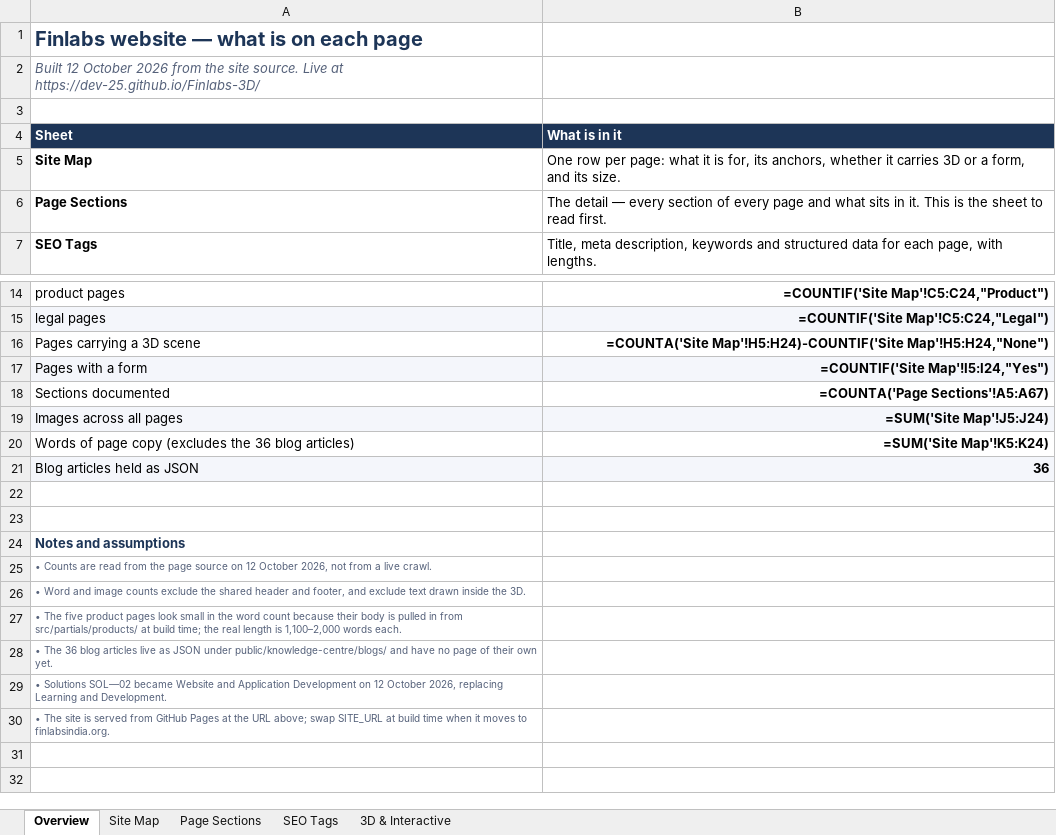
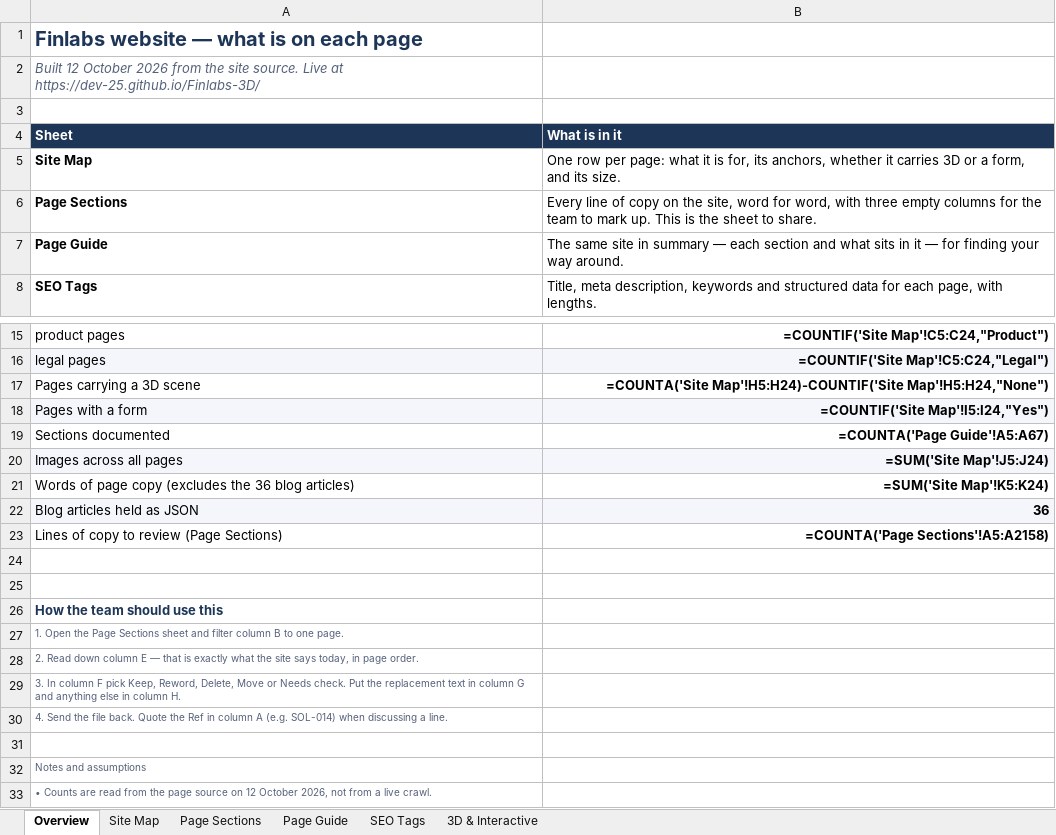
Before and after one commit to dev-25/Finlabs-3D, an Excel workbook: Finlabs-website-page-inventory.xlsx, sheet Overview, drawn as a sheet; only a part is shown, gaps mark what is left out; the shorter side is filled out with more unchanged rows; values as stored, in another font and other column widths than the file's, no borders; formulas without a stored value are shown as written; addresses are those after the commit; the diff names each change by its address in the sheet, - before the commit and + after, or states it on an @@ line.

```diff
--- a/Finlabs-website-page-inventory.xlsx (sheet Overview)
+++ b/Finlabs-website-page-inventory.xlsx (sheet Overview)
+sheet tab: Page Guide
-B6 (What is in it): The detail — every section of every page and what sits in it. This is the sheet to read first.
+B6 (What is in it): Every line of copy on the site, word for word, with three empty columns for the team to mark up. This is the sheet to share.
+row 7: Page Guide | The same site in summary — each section and what sits in it — for finding your way around.
-B19 (What is in it): =COUNTA('Page Sections'!A5:A67)
+B19 (What is in it): =COUNTA('Page Guide'!A5:A67)
+row 23: Lines of copy to review (Page Sections) | =COUNTA('Page Sections'!A5:A2158)
+row 25: (empty)
+row 26: How the team should use this
+row 27: 1. Open the Page Sections sheet and filter column B to one page.
+row 28: 2. Read down column E — that is exactly what the site says today, in page order.
+row 29: 3. In column F pick Keep, Reword, Delete, Move or Needs check. Put the replacement text in column G and anything else in column H.
+row 30: 4. Send the file back. Quote the Ref in column A (e.g. SOL-014) when discussing a line.
@@ A32 bold: on → off, text colour: #1D3557 → #55617A, text size: smaller @@
```
Also changed, not shown: sheet Page Sections.
